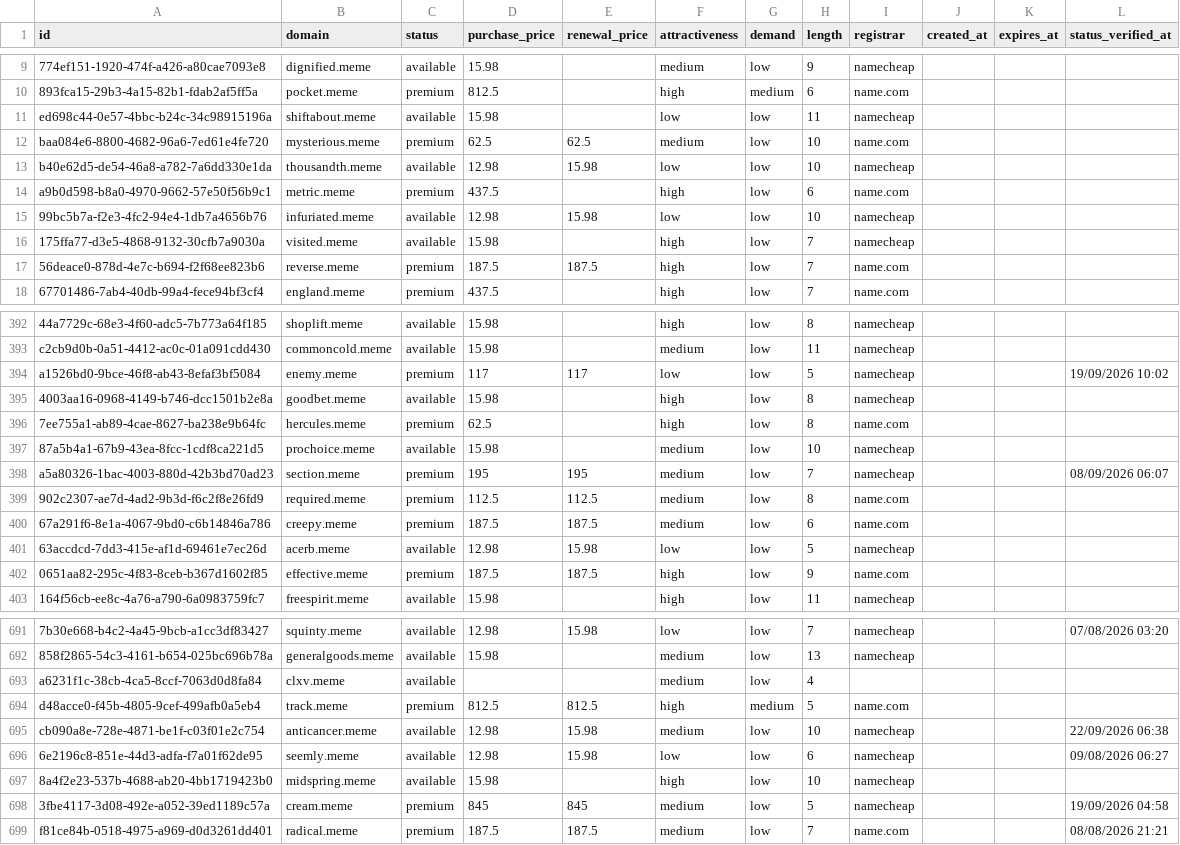
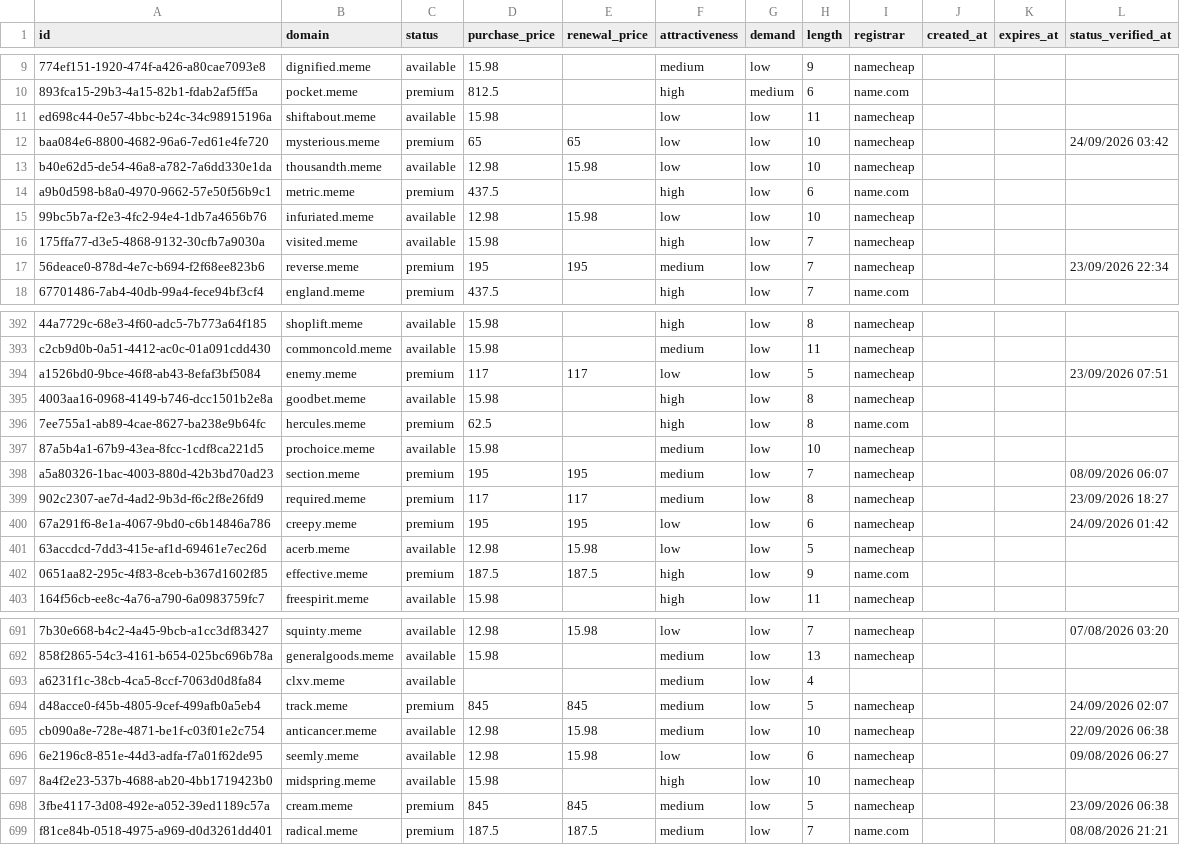
Before and after one commit to UniqueDomains/meme-oneword-domains, a CSV file: meme.csv, drawn as a sheet; only a part is shown, gaps mark what is left out; the diff covers the shown part only; the diff names each change by its address in the sheet, - before the commit and + after, or states it on an @@ line.

```diff
--- a/meme.csv
+++ b/meme.csv
-D12 (purchase_price): 62.5
+D12 (purchase_price): 65
-E12 (renewal_price): 62.5
+E12 (renewal_price): 65
-F12 (attractiveness): medium
+F12 (attractiveness): low
-I12 (registrar): name.com
+I12 (registrar): namecheap
-L12 (status_verified_at): (empty)
+L12 (status_verified_at): 24/09/2026 03:42
-D17 (purchase_price): 187.5
+D17 (purchase_price): 195
-E17 (renewal_price): 187.5
+E17 (renewal_price): 195
-F17 (attractiveness): high
+F17 (attractiveness): medium
-I17 (registrar): name.com
+I17 (registrar): namecheap
-L17 (status_verified_at): (empty)
+L17 (status_verified_at): 23/09/2026 22:34
-L394 (status_verified_at): 19/09/2026 10:02
+L394 (status_verified_at): 23/09/2026 07:51
-D399 (purchase_price): 112.5
+D399 (purchase_price): 117
-E399 (renewal_price): 112.5
+E399 (renewal_price): 117
-I399:I400 (registrar): name.com
+I399:I400 (registrar): namecheap
-L399 (status_verified_at): (empty)
+L399 (status_verified_at): 23/09/2026 18:27
-D400 (purchase_price): 187.5
+D400 (purchase_price): 195
-E400 (renewal_price): 187.5
+E400 (renewal_price): 195
-F400 (attractiveness): medium
+F400 (attractiveness): low
-L400 (status_verified_at): (empty)
+L400 (status_verified_at): 24/09/2026 01:42
-D694 (purchase_price): 812.5
+D694 (purchase_price): 845
-E694 (renewal_price): 812.5
+E694 (renewal_price): 845
-F694 (attractiveness): high
+F694 (attractiveness): medium
-G694 (demand): medium
+G694 (demand): low
-I694 (registrar): name.com
+I694 (registrar): namecheap
-L694 (status_verified_at): (empty)
+L694 (status_verified_at): 24/09/2026 02:07
-L698 (status_verified_at): 19/09/2026 04:58
+L698 (status_verified_at): 23/09/2026 06:38
```
Also changed, not shown: 163 edited cells elsewhere in this file, 4 other files.
